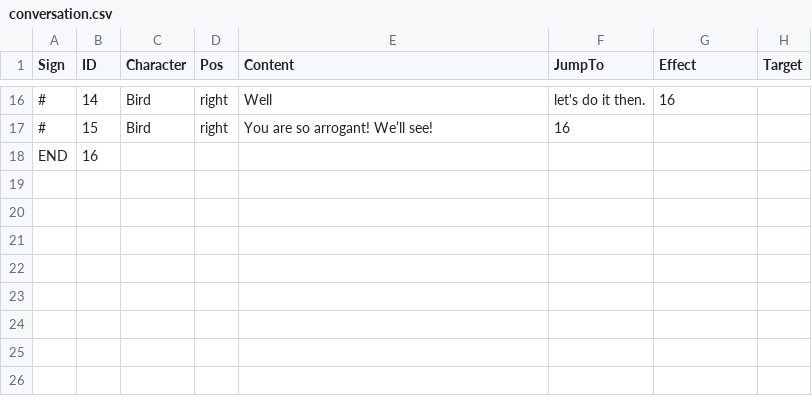
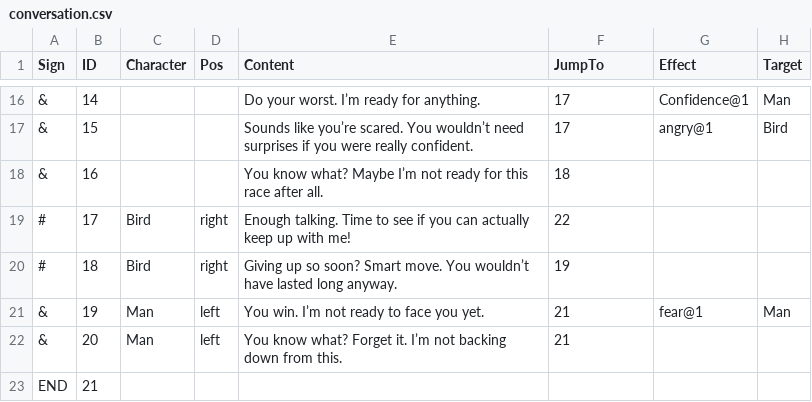
Before and after one commit to Yeegeeeeee/The-Hare-and-the-Tortoise, a CSV file: Assets/Txt/conversation.csv, drawn as a sheet; only a part is shown, gaps mark what is left out; the diff covers the shown part only.

```diff
--- a/Assets/Txt/conversation.csv
+++ b/Assets/Txt/conversation.csv
@@ -16,3 +16,8 @@ Sign,ID,Character,Pos,Content,JumpTo,Effect,Target
-#,14,Bird,right,Well, let's do it then.,16,,
-#,15,Bird,right,You are so arrogant! We’ll see!,16,,
-END,16,,,,,,
+&,14,,,Do your worst. I’m ready for anything.,17,Confidence@1,Man
+&,15,,,Sounds like you’re scared. You wouldn’t need surprises if you were really confident.,17,angry@1,Bird
+&,16,,,You know what? Maybe I’m not ready for this race after all.,18,,
+#,17,Bird,right,Enough talking. Time to see if you can actually keep up with me!,22,,
+#,18,Bird,right,Giving up so soon? Smart move. You wouldn’t have lasted long anyway.,19,,
+&,19,Man,left,You win. I’m not ready to face you yet.,21,fear@1,Man
+&,20,Man,left,You know what? Forget it. I’m not backing down from this.,21,,
+END,21,,,,,,
```
Also changed, not shown: 71 edited cells elsewhere in this file, 3 other files.
